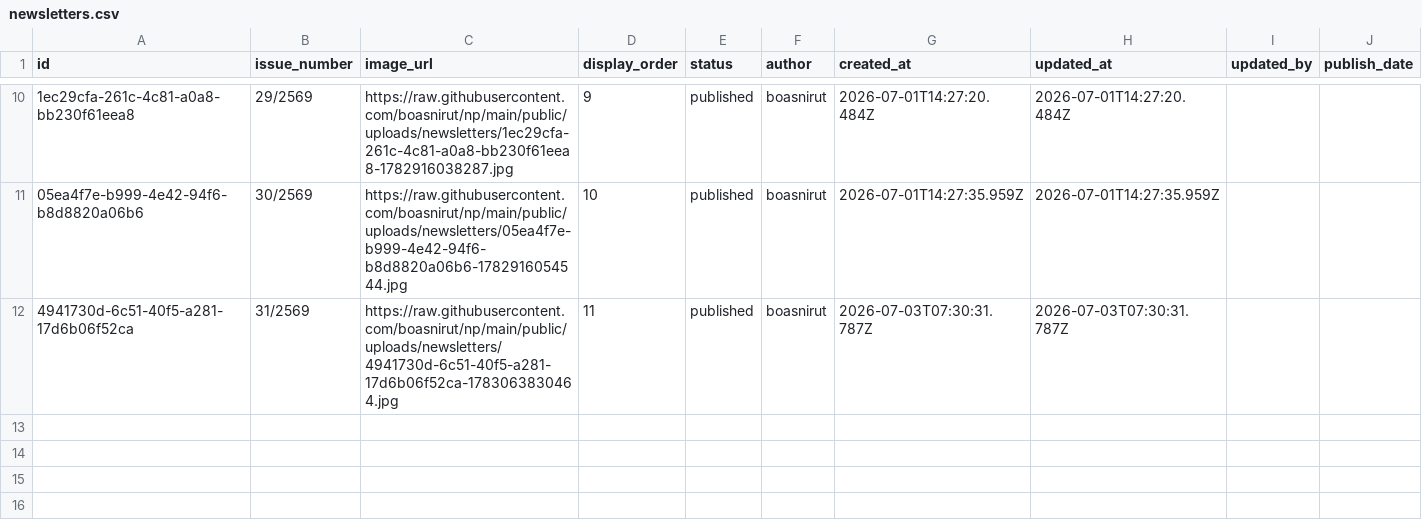
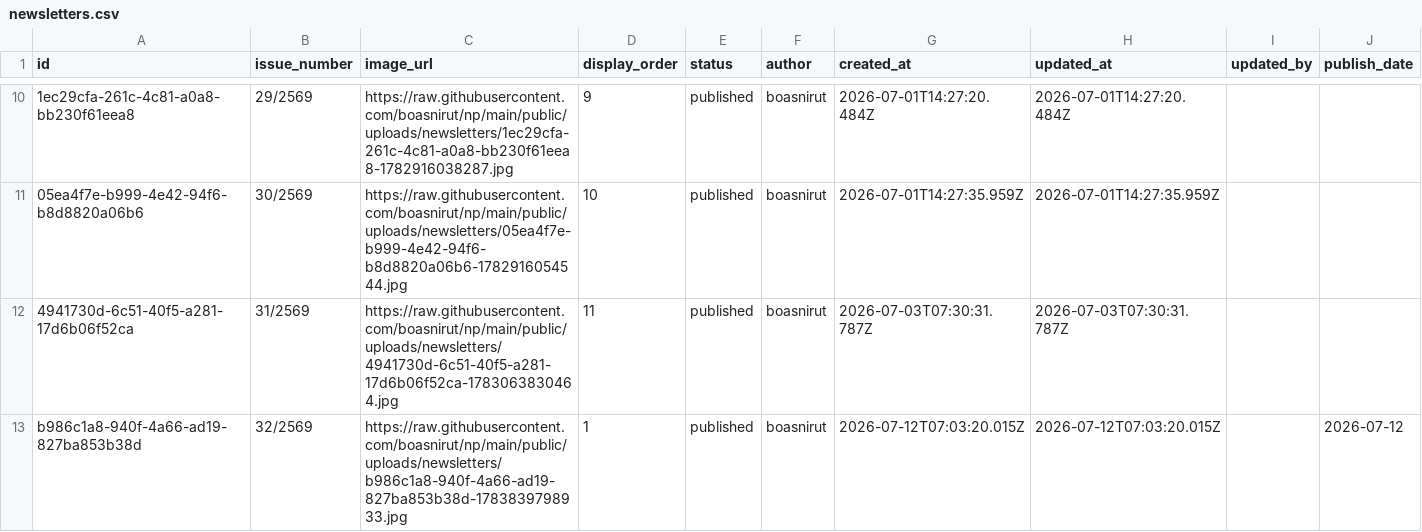
Before and after one commit to boasnirut/np, a CSV file: data/newsletters.csv, drawn as a sheet; only a part is shown, gaps mark what is left out; the diff names each change by its address in the sheet, - before the commit and + after, or states it on an @@ line.

Commit message:
เพิ่มจดหมายข่าวประชาสัมพันธ์: 32/2569

```diff
--- a/data/newsletters.csv
+++ b/data/newsletters.csv
+row 13: b986c1a8-940f-4a66-ad19-827ba853b38d | 32/2569 | https://raw.githubusercontent.com/boasnirut/np/main/public/uploads/newsletters/b986c1a8-940f-4a66-ad19-827ba853b38d-1783839798933.jpg | 1 | published | boasnirut | 2026-07-12T07:03:20.015Z | 2026-07-12T07:03:20.015Z |  | 2026-07-12
```
